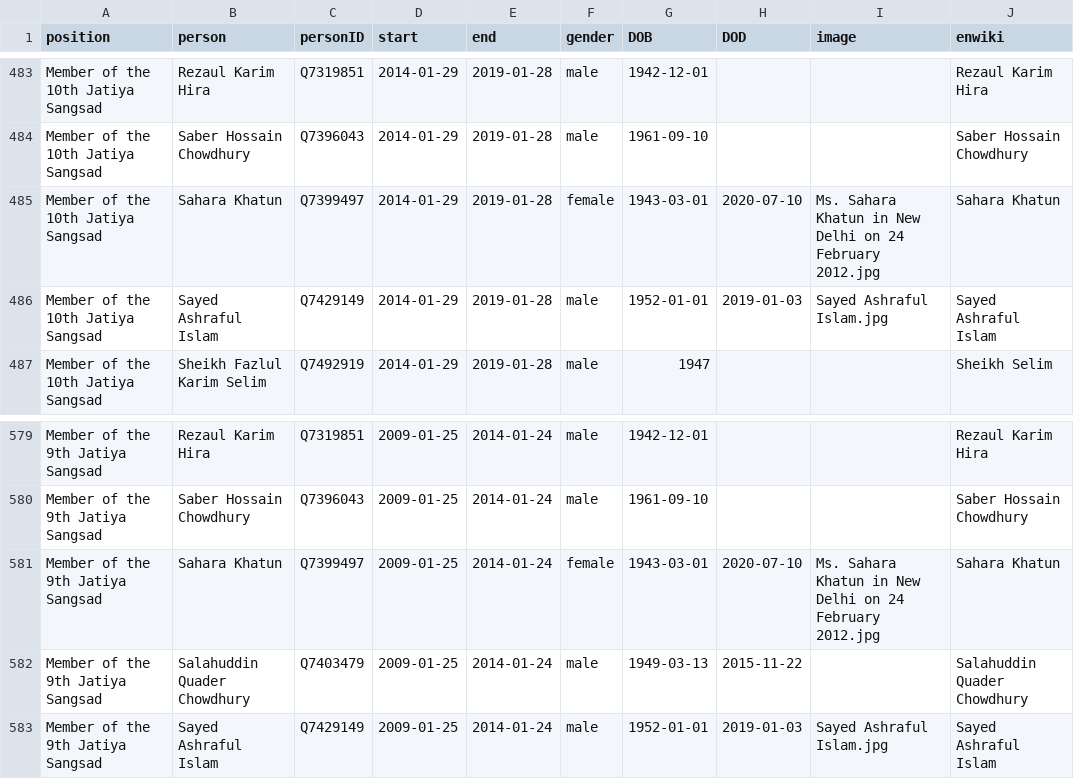
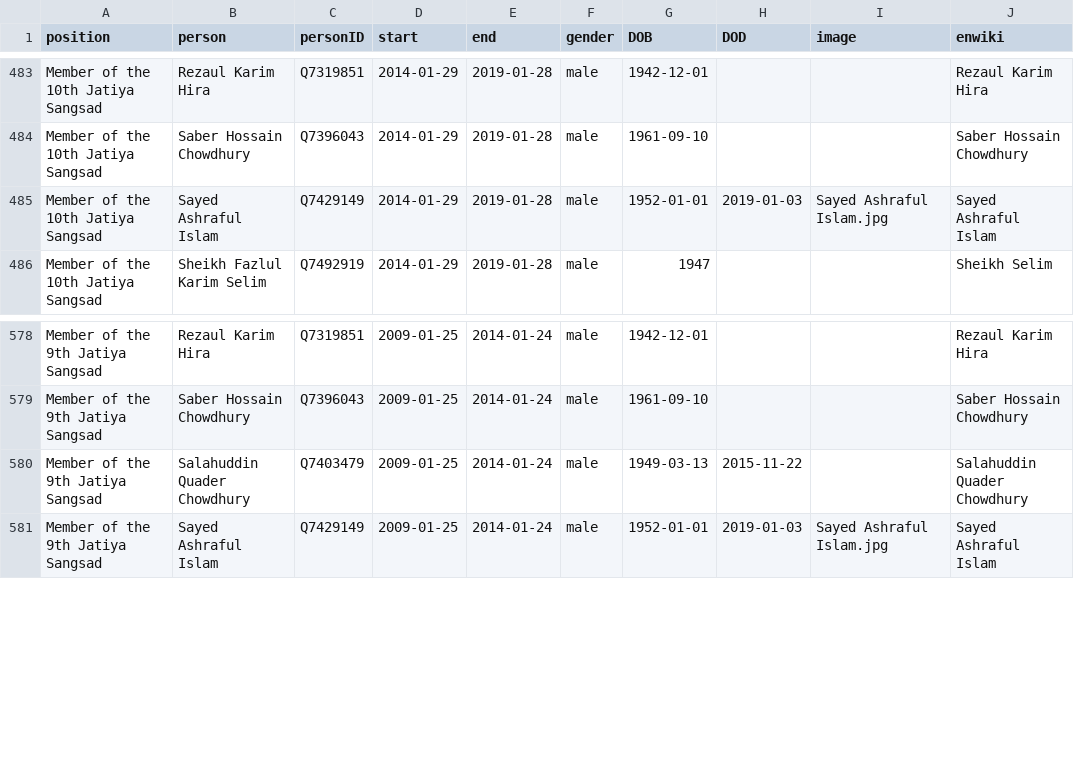
Before and after one commit to every-politician-scrapers/bangladesh-ministers, a CSV file: html/legislators.csv, drawn as a sheet; only a part is shown, gaps mark what is left out.

```diff
--- a/html/legislators.csv
+++ b/html/legislators.csv
@@ -484,3 +484,2 @@ Member of the 10th Jatiya Sangsad,Rezaul Karim Hira,Q7319851,2014-01-29,2019-01-
 Member of the 10th Jatiya Sangsad,Saber Hossain Chowdhury,Q7396043,2014-01-29,2019-01-28,male,1961-09-10,,,Saber Hossain Chowdhury
-Member of the 10th Jatiya Sangsad,Sahara Khatun,Q7399497,2014-01-29,2019-01-28,female,1943-03-01,2020-07-10,Ms. Sahara Khatun in New Delhi on 24 February 2012.jpg,Sahara Khatun
 Member of the 10th Jatiya Sangsad,Sayed Ashraful Islam,Q7429149,2014-01-29,2019-01-28,male,1952-01-01,2019-01-03,Sayed Ashraful Islam.jpg,Sayed Ashraful Islam
@@ -580,3 +579,2 @@ Member of the 9th Jatiya Sangsad,Rezaul Karim Hira,Q7319851,2009-01-25,2014-01-2
 Member of the 9th Jatiya Sangsad,Saber Hossain Chowdhury,Q7396043,2009-01-25,2014-01-24,male,1961-09-10,,,Saber Hossain Chowdhury
-Member of the 9th Jatiya Sangsad,Sahara Khatun,Q7399497,2009-01-25,2014-01-24,female,1943-03-01,2020-07-10,Ms. Sahara Khatun in New Delhi on 24 February 2012.jpg,Sahara Khatun
 Member of the 9th Jatiya Sangsad,Salahuddin Quader Chowdhury,Q7403479,2009-01-25,2014-01-24,male,1949-03-13,2015-11-22,,Salahuddin Quader Chowdhury
```
Also changed, not shown: html/holders21.csv.
